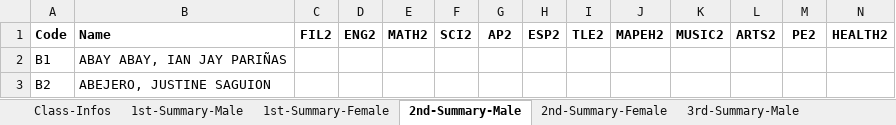
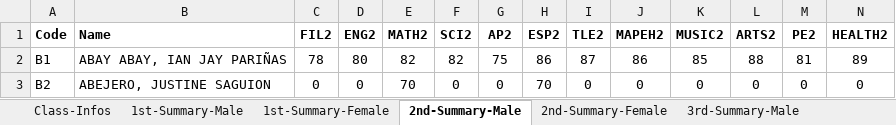
Before and after one commit to cityofsmiles/automatedecard, an Excel workbook: ecard-infos.xlsx, sheet 2nd-Summary-Male, drawn as a sheet; only a part is shown; values as stored, in another font and other column widths than the file's, no borders; the diff covers the shown part only; the diff names each change by its address in the sheet, - before the commit and + after, or states it on an @@ line.

```diff
--- a/ecard-infos.xlsx (sheet 2nd-Summary-Male)
+++ b/ecard-infos.xlsx (sheet 2nd-Summary-Male)
-C2 (FIL2): (empty)
+C2 (FIL2): 78
-D2 (ENG2): (empty)
+D2 (ENG2): 80
-E2 (MATH2): (empty)
+E2 (MATH2): 82
-F2 (SCI2): (empty)
+F2 (SCI2): 82
-G2 (AP2): (empty)
+G2 (AP2): 75
-H2 (ESP2): (empty)
+H2 (ESP2): 86
-I2 (TLE2): (empty)
+I2 (TLE2): 87
-J2 (MAPEH2): (empty)
+J2 (MAPEH2): 86
-K2 (MUSIC2): (empty)
+K2 (MUSIC2): 85
-L2 (ARTS2): (empty)
+L2 (ARTS2): 88
-M2 (PE2): (empty)
+M2 (PE2): 81
-N2 (HEALTH2): (empty)
+N2 (HEALTH2): 89
-C3 (FIL2): (empty)
+C3 (FIL2): 0
-D3 (ENG2): (empty)
+D3 (ENG2): 0
-E3 (MATH2): (empty)
+E3 (MATH2): 70
-F3 (SCI2): (empty)
+F3 (SCI2): 0
-G3 (AP2): (empty)
+G3 (AP2): 0
-H3 (ESP2): (empty)
+H3 (ESP2): 70
-I3 (TLE2): (empty)
+I3 (TLE2): 0
-J3 (MAPEH2): (empty)
+J3 (MAPEH2): 0
-K3 (MUSIC2): (empty)
+K3 (MUSIC2): 0
-L3 (ARTS2): (empty)
+L3 (ARTS2): 0
-M3 (PE2): (empty)
+M3 (PE2): 0
-N3 (HEALTH2): (empty)
+N3 (HEALTH2): 0
```
Also changed, not shown: 252 edited cells elsewhere in this sheet, sheet Values-Male, sheet Values-Female, sheet 2nd-Summary-Female, other sheet tabs, formulas that keep their value, 1 other file.
